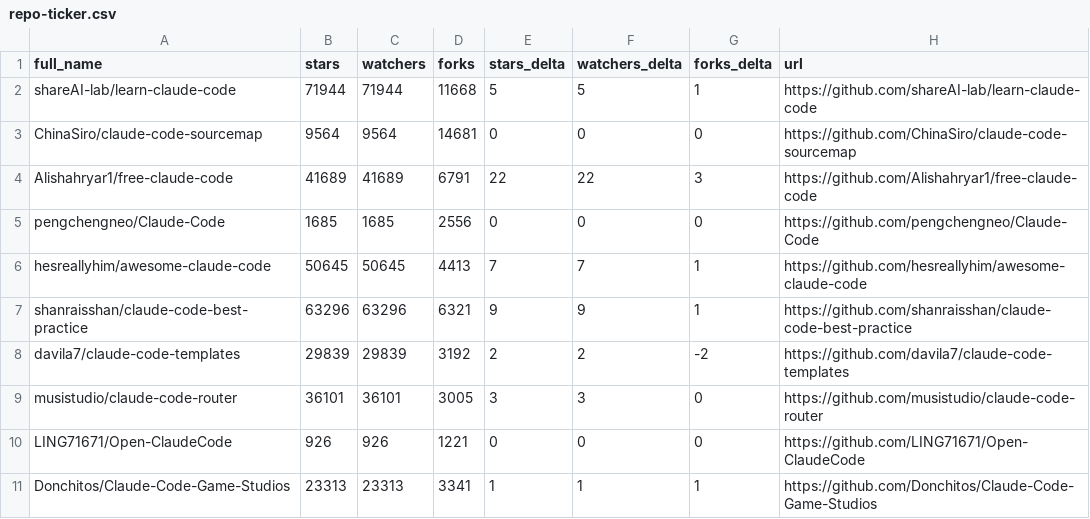
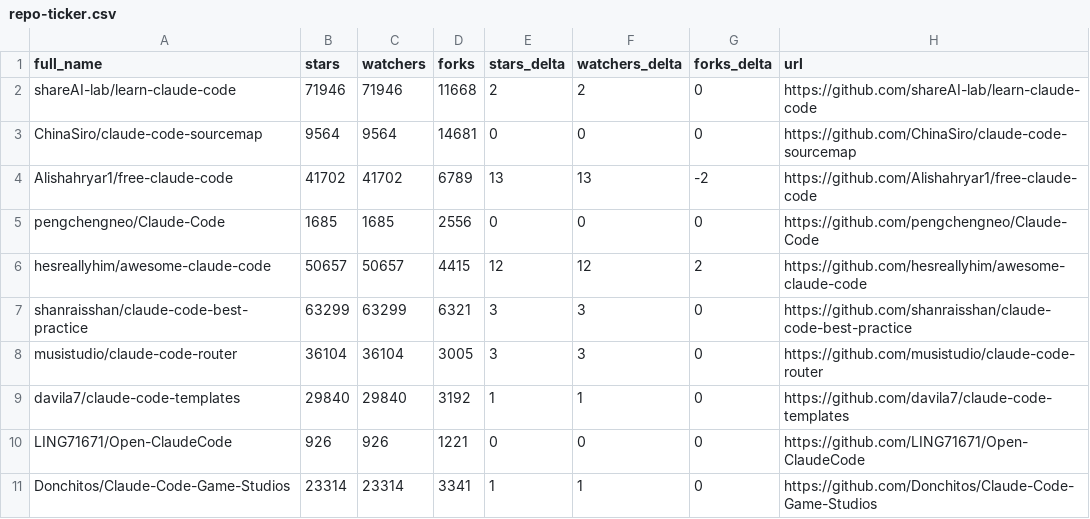
Before and after one commit to sanelez/SZ58_awesome-claude-code, a CSV file: data/repo-ticker.csv, drawn as a sheet; only a part is shown; the diff covers the shown part only.

```diff
--- a/data/repo-ticker.csv
+++ b/data/repo-ticker.csv
@@ -1,11 +1,11 @@
 full_name,stars,watchers,forks,stars_delta,watchers_delta,forks_delta,url
-shareAI-lab/learn-claude-code,71944,71944,11668,5,5,1,https://github.com/shareAI-lab/learn-claude-code
+shareAI-lab/learn-claude-code,71946,71946,11668,2,2,0,https://github.com/shareAI-lab/learn-claude-code
 ChinaSiro/claude-code-sourcemap,9564,9564,14681,0,0,0,https://github.com/ChinaSiro/claude-code-sourcemap
-Alishahryar1/free-claude-code,41689,41689,6791,22,22,3,https://github.com/Alishahryar1/free-claude-code
+Alishahryar1/free-claude-code,41702,41702,6789,13,13,-2,https://github.com/Alishahryar1/free-claude-code
 pengchengneo/Claude-Code,1685,1685,2556,0,0,0,https://github.com/pengchengneo/Claude-Code
-hesreallyhim/awesome-claude-code,50645,50645,4413,7,7,1,https://github.com/hesreallyhim/awesome-claude-code
-shanraisshan/claude-code-best-practice,63296,63296,6321,9,9,1,https://github.com/shanraisshan/claude-code-best-practice
-davila7/claude-code-templates,29839,29839,3192,2,2,-2,https://github.com/davila7/claude-code-templates
-musistudio/claude-code-router,36101,36101,3005,3,3,0,https://github.com/musistudio/claude-code-router
+hesreallyhim/awesome-claude-code,50657,50657,4415,12,12,2,https://github.com/hesreallyhim/awesome-claude-code
+shanraisshan/claude-code-best-practice,63299,63299,6321,3,3,0,https://github.com/shanraisshan/claude-code-best-practice
+musistudio/claude-code-router,36104,36104,3005,3,3,0,https://github.com/musistudio/claude-code-router
+davila7/claude-code-templates,29840,29840,3192,1,1,0,https://github.com/davila7/claude-code-templates
 LING71671/Open-ClaudeCode,926,926,1221,0,0,0,https://github.com/LING71671/Open-ClaudeCode
-Donchitos/Claude-Code-Game-Studios,23313,23313,3341,1,1,1,https://github.com/Donchitos/Claude-Code-Game-Studios
+Donchitos/Claude-Code-Game-Studios,23314,23314,3341,1,1,0,https://github.com/Donchitos/Claude-Code-Game-Studios
```
Also changed, not shown: 3 added rows, 3 removed rows and 106 edited cells elsewhere in this file, 2 other files.
